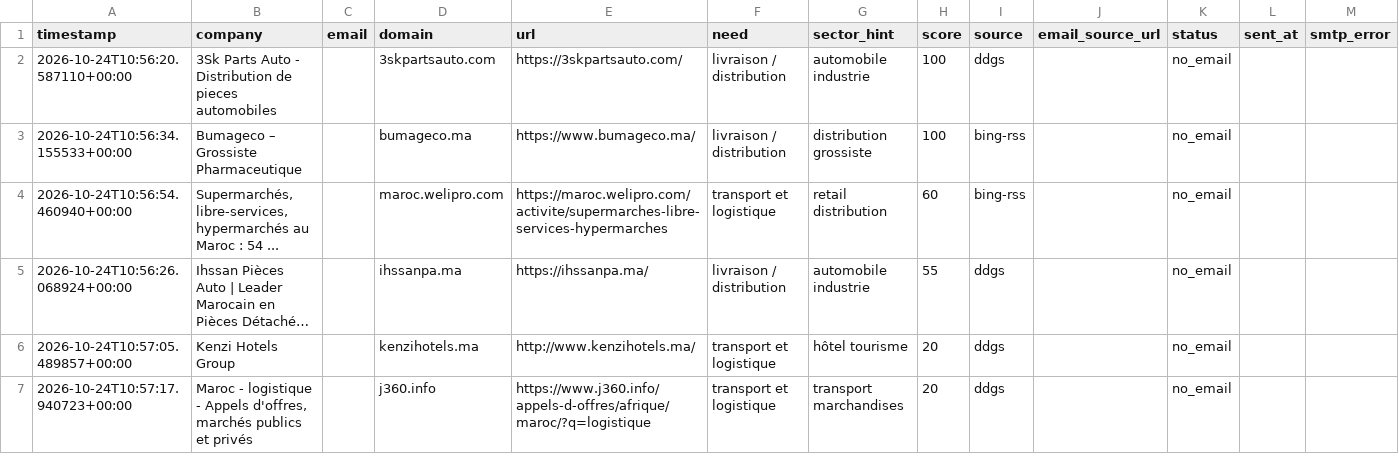
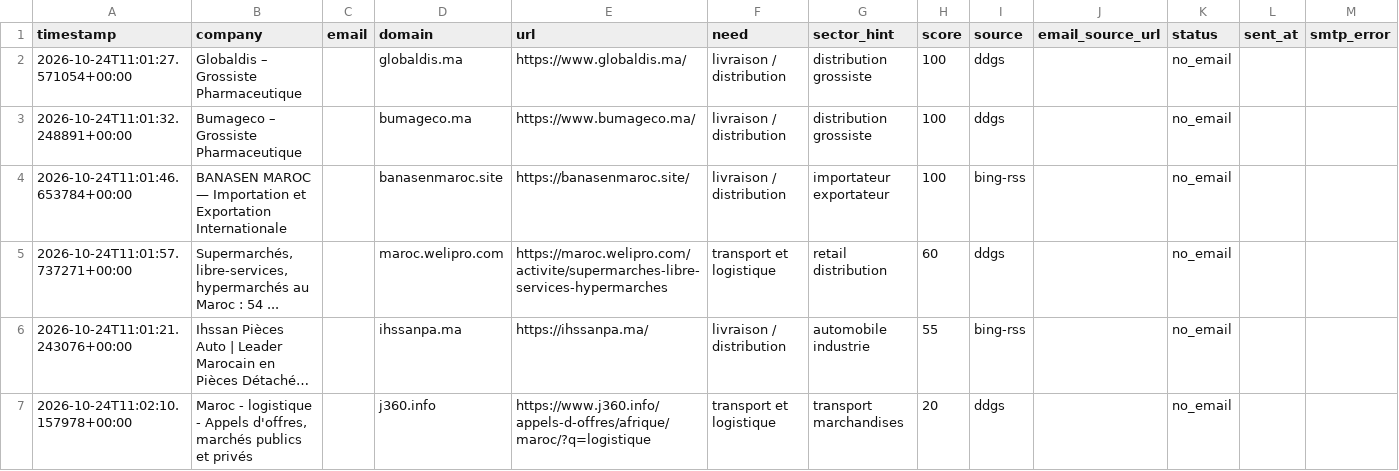
Before and after one commit to OMAR3689/OMAR3689, a CSV file: transport-lead-agent/data/leads.csv, drawn as a sheet; long unchanged cells end in …; removed rows and columns are numbered as before the commit, all else as after; the diff names each change by its address in the sheet, - before the commit and + after, or states it on an @@ line.

```diff
--- a/transport-lead-agent/data/leads.csv
+++ b/transport-lead-agent/data/leads.csv
-A2 (timestamp): 2026-10-24T10:56:20.587110+00:00
+A2 (timestamp): 2026-10-24T11:01:27.571054+00:00
-B2 (company): 3Sk Parts Auto - Distribution de pieces automobiles
+B2 (company): Globaldis – Grossiste Pharmaceutique
-D2 (domain): 3skpartsauto.com
+D2 (domain): globaldis.ma
-E2 (url): https://3skpartsauto.com/
+E2 (url): https://www.globaldis.ma/
-G2 (sector_hint): automobile industrie
+G2 (sector_hint): distribution grossiste
-A3 (timestamp): 2026-10-24T10:56:34.155533+00:00
+A3 (timestamp): 2026-10-24T11:01:32.248891+00:00
-I3 (source): bing-rss
+I3 (source): ddgs
+row 4: 2026-10-24T11:01:46.653784+00:00 | BANASEN MAROC — Importation et Exportation Internationale |  | banasenmaroc.site | https://banasenmaroc.site/ | livraison / distribution | importateur exportateur | 100 | bing-rss |  | no_email
-A5 (timestamp): 2026-10-24T10:56:54.460940+00:00
+A5 (timestamp): 2026-10-24T11:01:57.737271+00:00
-I5 (source): bing-rss
+I5 (source): ddgs
-A6 (timestamp): 2026-10-24T10:56:26.068924+00:00
+A6 (timestamp): 2026-10-24T11:01:21.243076+00:00
-I6 (source): ddgs
+I6 (source): bing-rss
-row 6: 2026-10-24T10:57:05.489857+00:00 | Kenzi Hotels Group |  | kenzihotels.ma | http://www.kenzihotels.ma/ | transport et logistique | hôtel tourisme | 20 | ddgs |  | no_email
-A7 (timestamp): 2026-10-24T10:57:17.940723+00:00
+A7 (timestamp): 2026-10-24T11:02:10.157978+00:00
```
Also changed, not shown: 1 other file.
